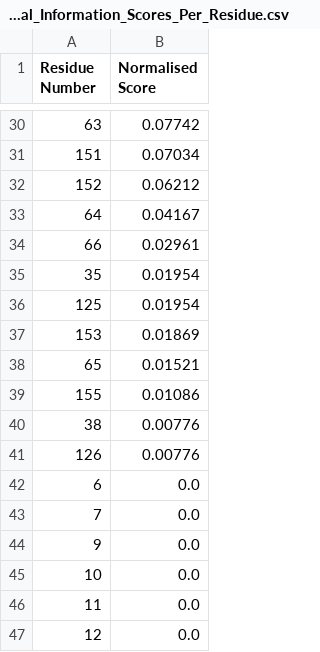
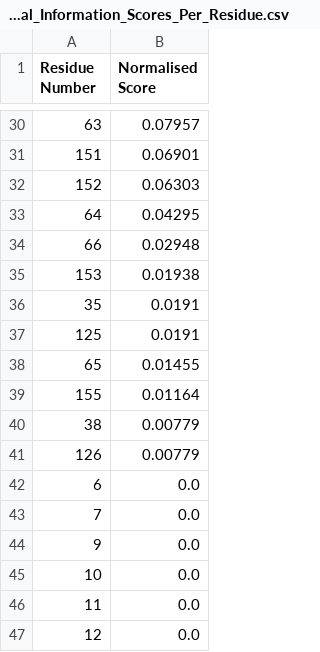
Before and after one commit to darianyang/rkif, a CSV file: ca-ctd/CA-CTD_inter_full_stat_analysis/Mutual_Information_Scores_Per_Residue.csv, drawn as a sheet; only a part is shown, gaps mark what is left out; the diff covers the shown part only.

```diff
--- a/ca-ctd/CA-CTD_inter_full_stat_analysis/Mutual_Information_Scores_Per_Residue.csv
+++ b/ca-ctd/CA-CTD_inter_full_stat_analysis/Mutual_Information_Scores_Per_Residue.csv
@@ -30,13 +30,13 @@ Residue Number,Normalised Score
-63,0.07742
-151,0.07034
-152,0.06212
-64,0.04167
-66,0.02961
-35,0.01954
-125,0.01954
-153,0.01869
-65,0.01521
-155,0.01086
-38,0.00776
-126,0.00776
+63,0.07957
+151,0.06901
+152,0.06303
+64,0.04295
+66,0.02948
+153,0.01938
+35,0.0191
+125,0.0191
+65,0.01455
+155,0.01164
+38,0.00779
+126,0.00779
 6,0.0
```
Also changed, not shown: 27 edited cells elsewhere in this file, ca-ctd/CA-CTD_inter_full_stat_analysis/Mutual_Information_Per_Feature_Scores.csv, 7 other files.
